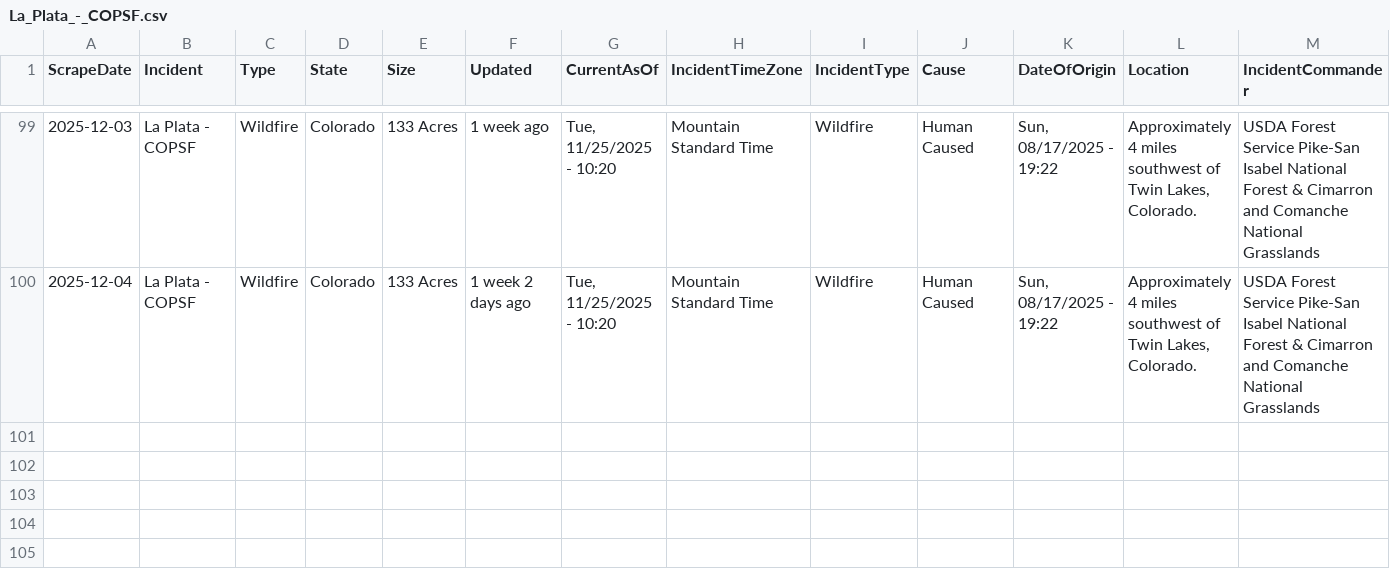
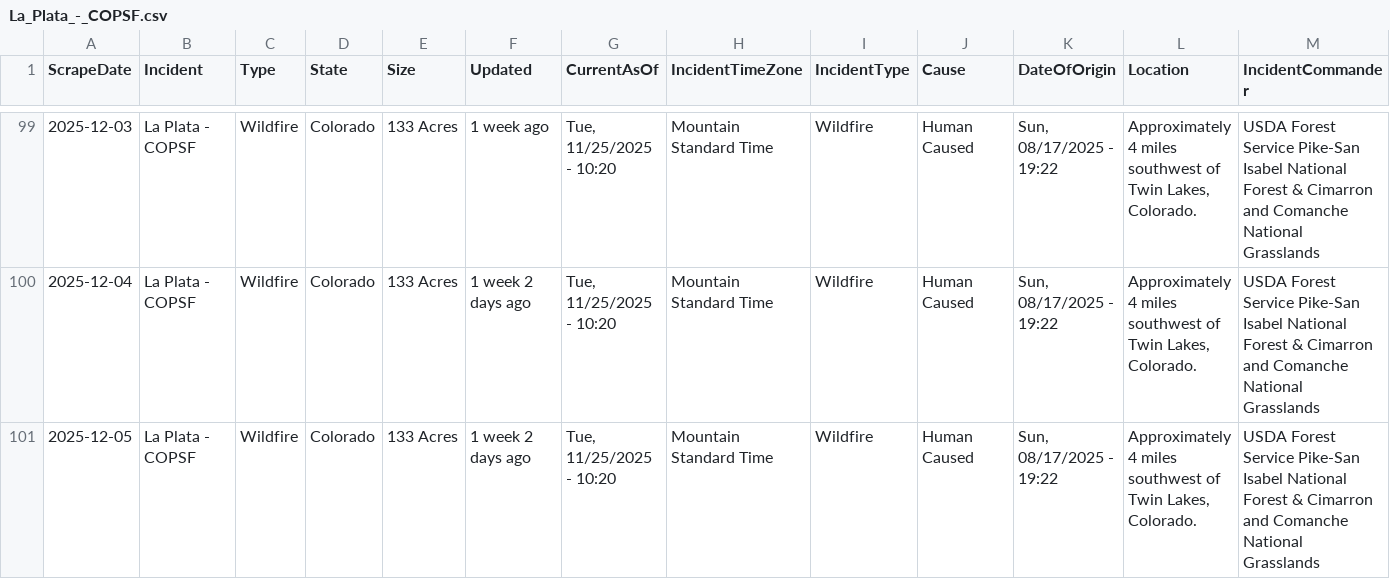
Before and after one commit to mandarc64/inciweb-wildfire-data, a CSV file: inciweb_data/La_Plata_-_COPSF.csv, drawn as a sheet; only a part is shown, gaps mark what is left out; rows hold the shown columns only; the diff names each change by its address in the sheet, - before the commit and + after, or states it on an @@ line.

```diff
--- a/inciweb_data/La_Plata_-_COPSF.csv
+++ b/inciweb_data/La_Plata_-_COPSF.csv
+row 101: 2025-12-05 | La Plata - COPSF | Wildfire | Colorado | 133 Acres | 1 week 2 days ago | Tue, 11/25/2025 - 10:20 | Mountain Standard Time | Wildfire | Human Caused | Sun, 08/17/2025 - 19:22 | Approximately 4 miles southwest of Twin Lakes, Colorado. | USDA Forest Service Pike-San Isabel National Forest & Cimarron and Comanche National Grasslands
```
Also changed, not shown: inciweb_data/Black_Rock_Fire_-_ORPRD.csv, inciweb_data/Greer_Fire_-_AZA2S.csv, 32 other files.
